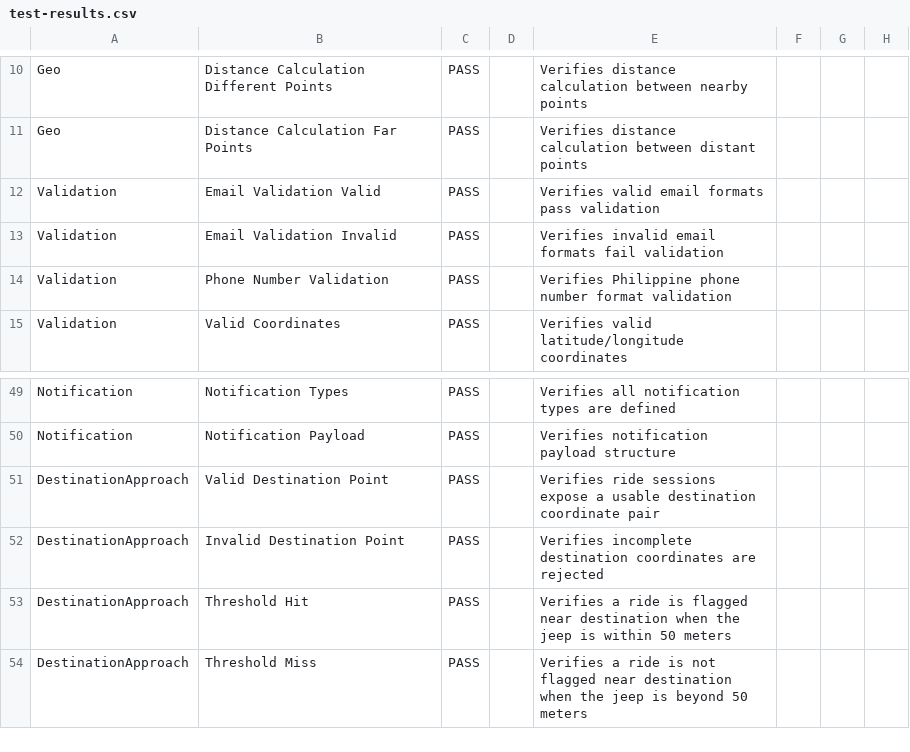
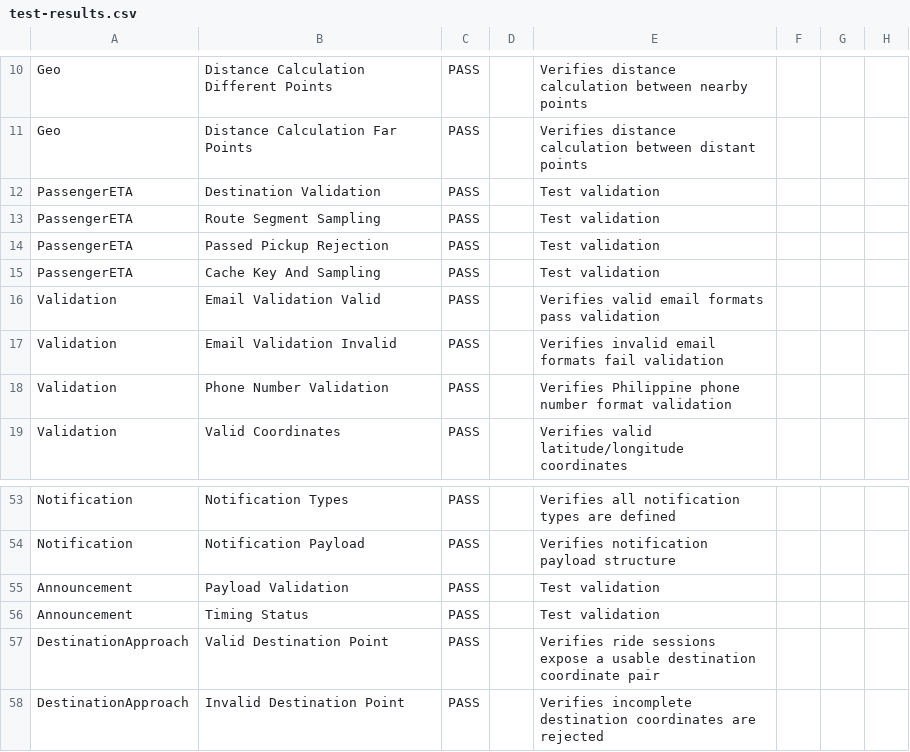
Before and after one commit to Lienier/ParaGO_Sakay, a CSV file: test-results.csv, drawn as a sheet; only a part is shown, gaps mark what is left out; the shorter side is filled out with more unchanged rows; the diff names each change by its address in the sheet, - before the commit and + after, or states it on an @@ line.

Commit message:
Add feature like announcement and customer support
For testing digital ocean

```diff
--- a/test-results.csv
+++ b/test-results.csv
+row 12: PassengerETA | Destination Validation | PASS |  | Test validation
+row 13: PassengerETA | Route Segment Sampling | PASS |  | Test validation
+row 14: PassengerETA | Passed Pickup Rejection | PASS |  | Test validation
+row 15: PassengerETA | Cache Key And Sampling | PASS |  | Test validation
+row 55: Announcement | Payload Validation | PASS |  | Test validation
+row 56: Announcement | Timing Status | PASS |  | Test validation
```
Also changed, not shown: 48 other files.
